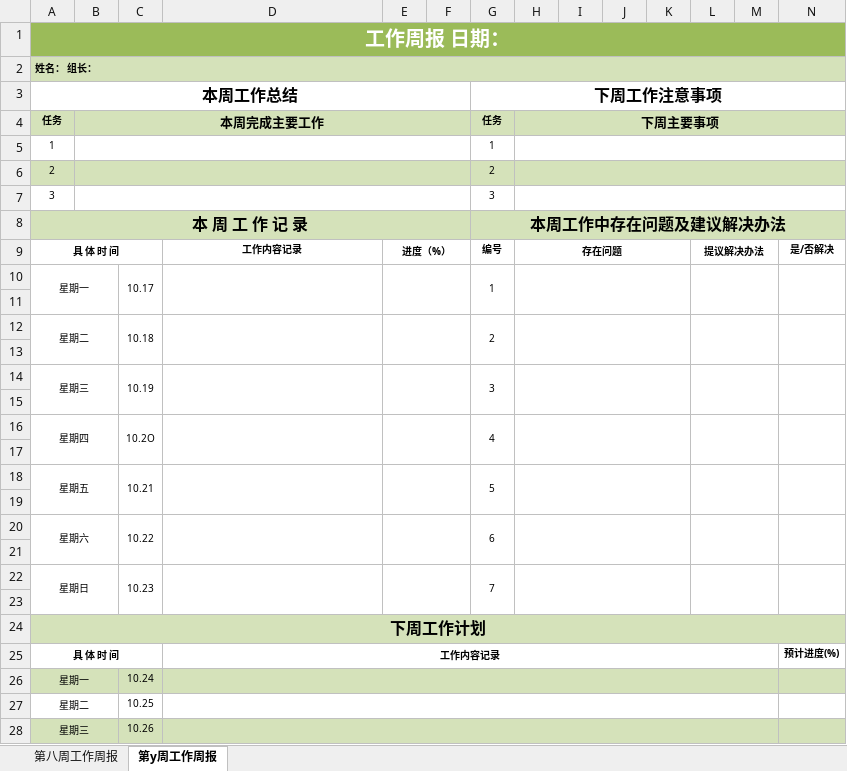
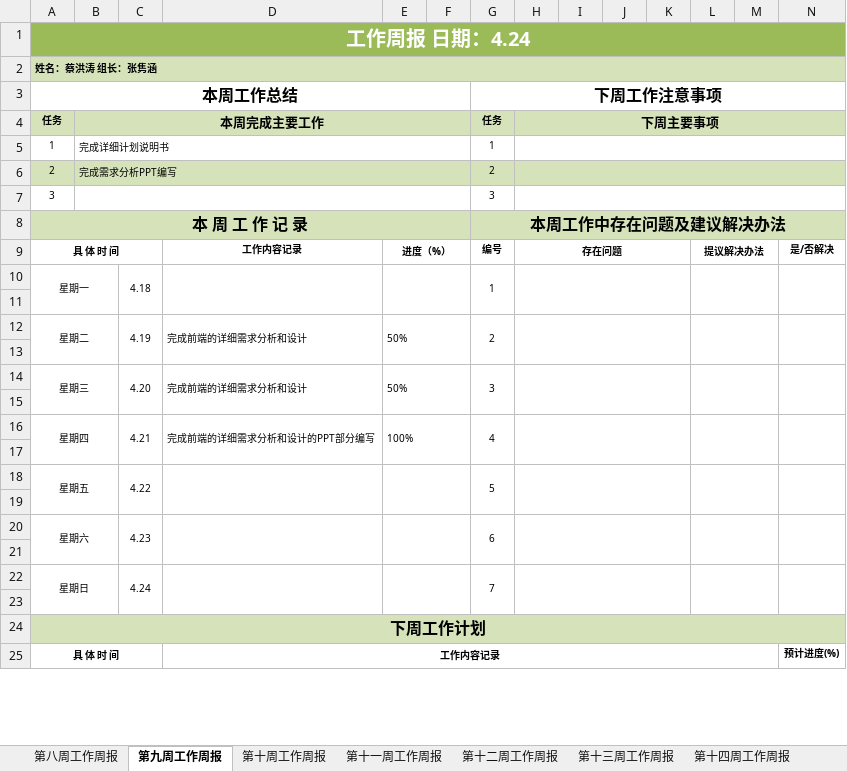
Before and after one commit to zjh20001007/Guess-Draw, an Excel workbook: 周报/第八周及以后的周报/蔡洪涛_工作周报.xlsx, sheet 第九周工作周报, drawn as a sheet; only a part is shown; values as stored, in another font and other column widths than the file's, no borders; removed rows and columns are numbered as before the commit, all else as after; the diff covers the shown part only; the diff names each change by its address in the sheet, - before the commit and + after, or states it on an @@ line.

```diff
--- a/周报/第八周及以后的周报/蔡洪涛_工作周报.xlsx (sheet 第九周工作周报)
+++ b/周报/第八周及以后的周报/蔡洪涛_工作周报.xlsx (sheet 第九周工作周报)
-sheet tab: 第y周工作周报
+sheet tab: 第九周工作周报
+sheet tab: 第十周工作周报
+sheet tab: 第十一周工作周报
+sheet tab: 第十二周工作周报
+sheet tab: 第十三周工作周报
+sheet tab: 第十四周工作周报
-A1: 工作周报 日期：
+A1: 工作周报 日期：4.24
-A2: 姓名： 组长：
+A2: 姓名：蔡洪涛 组长：张隽涵
-B5: (empty)
+B5: 完成详细计划说明书
-B6: (empty)
+B6: 完成需求分析PPT编写
-C10: 10.17
+C10: 4.18
-C12: 10.18
+C12: 4.19
-D12: (empty)
+D12: 完成前端的详细需求分析和设计
-E12: (empty)
+E12: 50%
-C14: 10.19
+C14: 4.20
-D14: (empty)
+D14: 完成前端的详细需求分析和设计
-E14: (empty)
+E14: 50%
-C16: 10.2O
+C16: 4.21
-D16: (empty)
+D16: 完成前端的详细需求分析和设计的PPT部分编写
-E16: (empty)
+E16: 100%
-C18: 10.21
+C18: 4.22
-C20: 10.22
+C20: 4.23
-C22: 10.23
+C22: 4.24
-row 26: 星期一 |  | 10.24
-row 27: 星期二 |  | 10.25
-row 28: 星期三 |  | 10.26
```
Also changed, not shown: 6 added rows, 3 removed rows and 2 edited cells elsewhere in this sheet, sheet 第八周工作周报, other sheet tabs.
